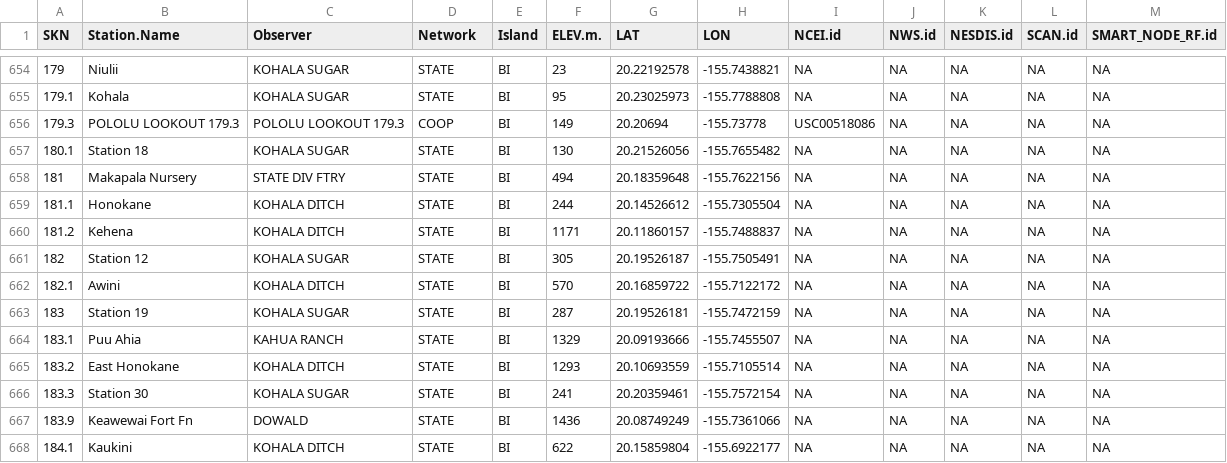
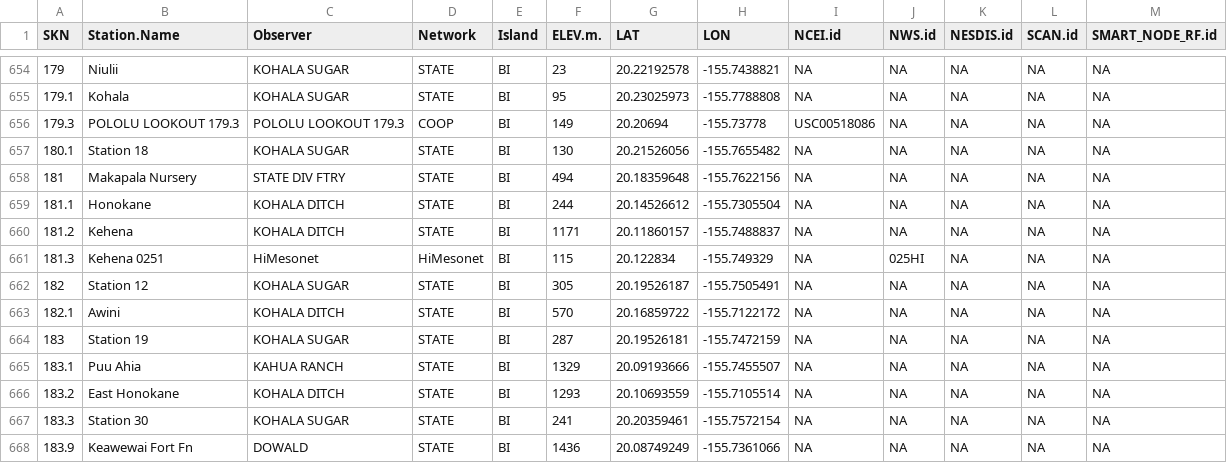
Before and after one commit to ikewai/hawaii_wx_station_mgmt_container, a CSV file: Hawaii_Master_Station_Meta.csv, drawn as a sheet; only a part is shown, gaps mark what is left out; the shorter side is filled out with more unchanged rows; the diff names each change by its address in the sheet, - before the commit and + after, or states it on an @@ line.

Commit message:
mesonet station Kehena added
SKN:181.3
NAME: Kehena 0251
LAT: 20.122834
LON: -155.749329

```diff
--- a/Hawaii_Master_Station_Meta.csv
+++ b/Hawaii_Master_Station_Meta.csv
+row 661: 181.3 | Kehena 0251 | HiMesonet | HiMesonet | BI | 115 | 20.122834 | -155.749329 | NA | 025HI | NA | NA | NA
```
